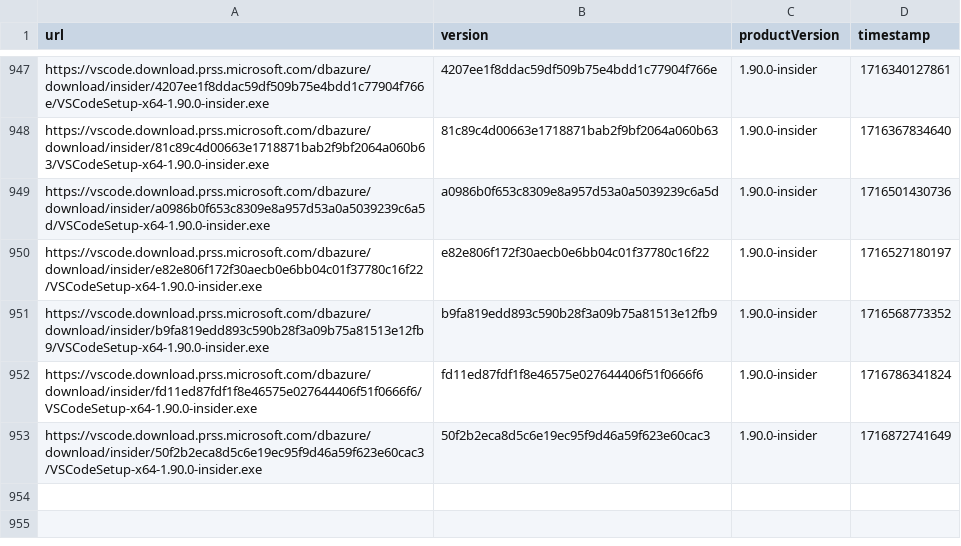
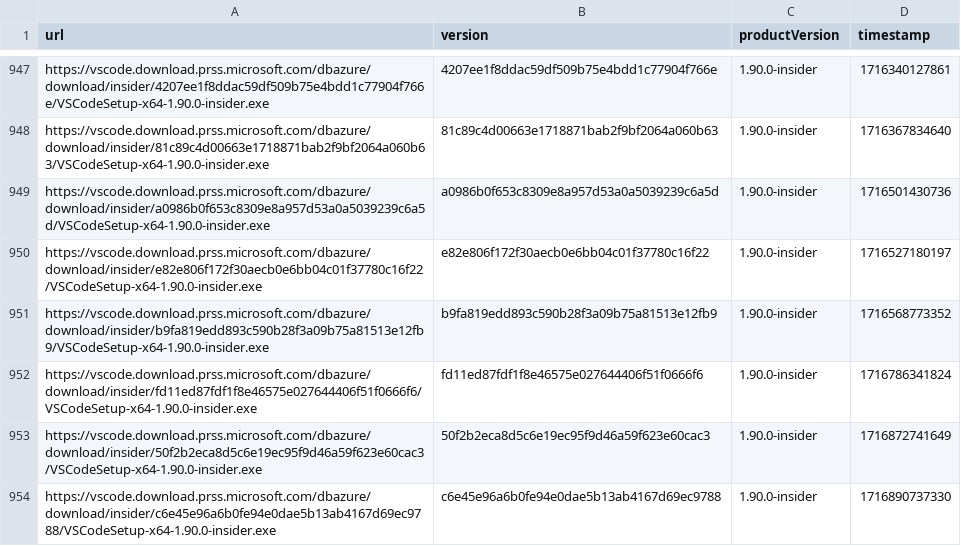
Before and after one commit to yamachu/vscode-insiders-tracker, a CSV file: windows.csv, drawn as a sheet; only a part is shown, gaps mark what is left out; the diff names each change by its address in the sheet, - before the commit and + after, or states it on an @@ line.

```diff
--- a/windows.csv
+++ b/windows.csv
+row 954: https://vscode.download.prss.microsoft.com/dbazure/download/insider/c6e45e96a6b0fe94e0dae5b13ab4167d69ec9788/VSCodeSetup-x64-1.90.0-insider.exe | c6e45e96a6b0fe94e0dae5b13ab4167d69ec9788 | 1.90.0-insider | 1716890737330
```
